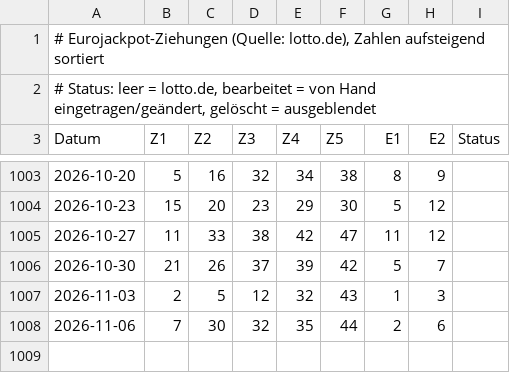
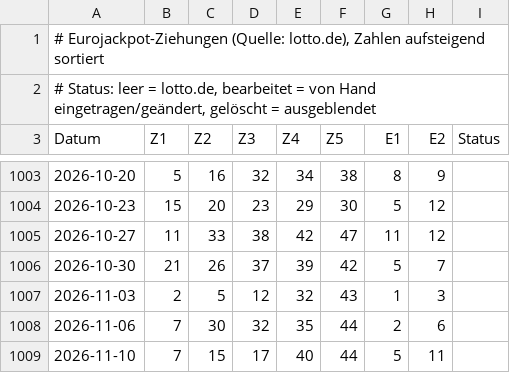
Before and after one commit to TheChickenMC/eurojackpot, a CSV file: ziehungen.csv, drawn as a sheet; only a part is shown, gaps mark what is left out.

```diff
--- a/ziehungen.csv
+++ b/ziehungen.csv
@@ -1008 +1008,2 @@ Datum;Z1;Z2;Z3;Z4;Z5;E1;E2;Status
 2026-11-06;7;30;32;35;44;2;6;
+2026-11-10;7;15;17;40;44;5;11;
```
